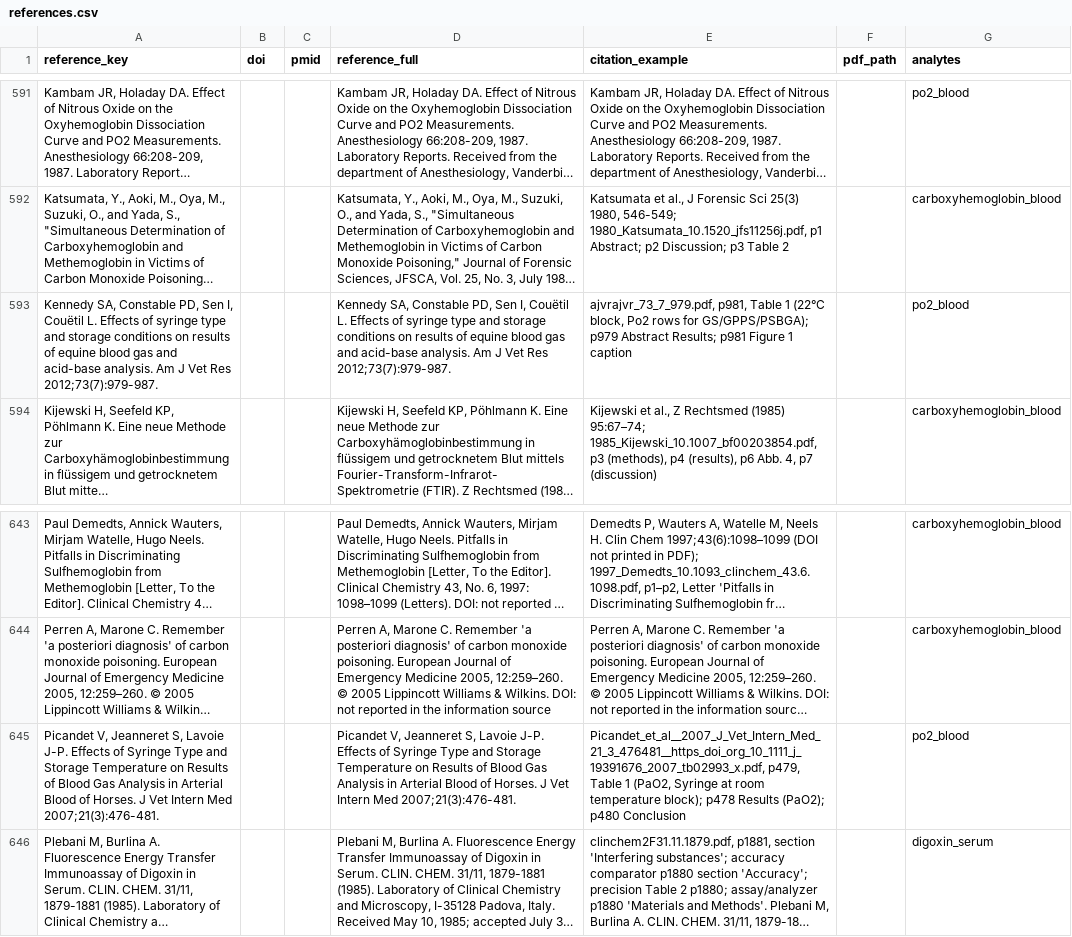
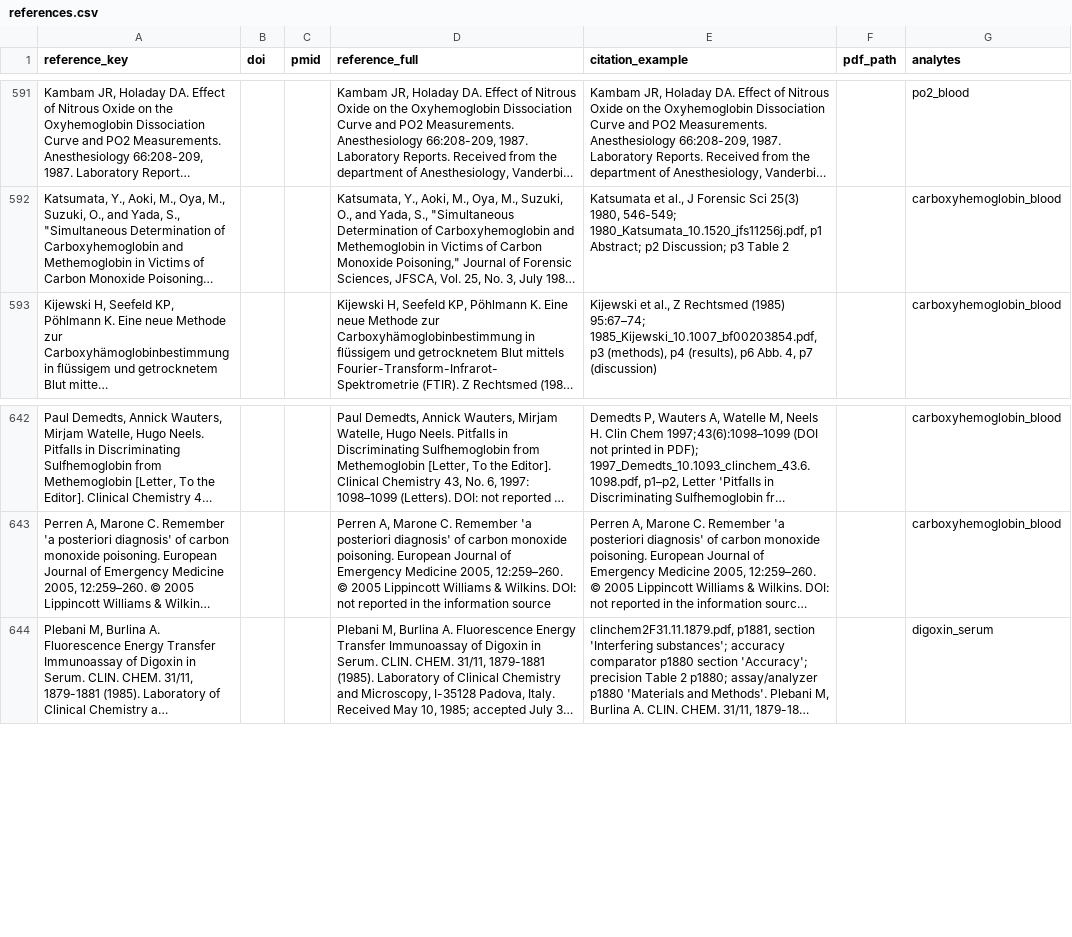
Before and after one commit to hikmetc/c-led-database, a CSV file: meta/references.csv, drawn as a sheet; only a part is shown, gaps mark what is left out; long unchanged cells end in …; the diff names each change by its address in the sheet, - before the commit and + after, or states it on an @@ line.

Commit message:
Reject 21 rows by the inclusion criteria: po2_blood / pO2_storage_RT_interference.csv
21 x criterion 21 animal_study

Archived in meta/rejected_rows.csv (through the manager app)

```diff
--- a/meta/references.csv
+++ b/meta/references.csv
-row 593: Kennedy SA, Constable PD, Sen I, Couëtil L. Effects of syringe type and storage conditions on results of equine blood gas and acid-base analysis. Am J Vet Res 2012;73(7):979-987. |  |  | Kennedy SA, Constable PD, Sen I, Couëtil L. Effects of syringe type and storage conditions on results of equine blood gas and acid-base analysis. Am J Vet Res 2012;73(7):979-987. | ajvrajvr_73_7_979.pdf, p981, Table 1 (22°C block, Po2 rows for GS/GPPS/PSBGA); p979 Abstract Results; p981 Figure 1 caption |  | po2_blood
-row 645: Picandet V, Jeanneret S, Lavoie J-P. Effects of Syringe Type and Storage Temperature on Results of Blood Gas Analysis in Arterial Blood of Horses. J Vet Intern Med 2007;21(3):476-481. |  |  | Picandet V, Jeanneret S, Lavoie J-P. Effects of Syringe Type and Storage Temperature on Results of Blood Gas Analysis in Arterial Blood of Horses. J Vet Intern Med 2007;21(3):476-481. | Picandet_et_al__2007_J_Vet_Intern_Med_21_3_476481__https_doi_org_10_1111_j_19391676_2007_tb02993_x.pdf, p479, Table 1 (PaO2, Syringe at room temperature block); p478 Results (PaO2); p480 Conclusion |  | po2_blood
```
Also changed, not shown: meta/analytes.csv, meta/file_index.csv, 10 other files.
